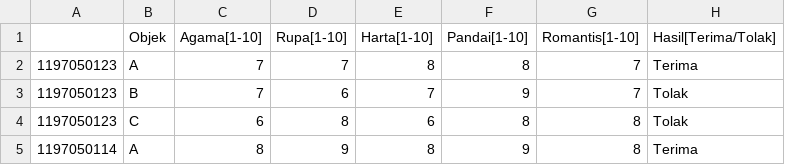
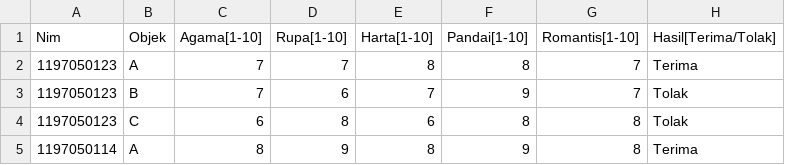
Before and after one commit to GalihAbdul18/data_me.github.io, a CSV file: TrainingData - Sheet1.csv, drawn as a sheet; only a part is shown.

Commit message:
Update TrainingData - Sheet1.csv

```diff
--- a/TrainingData - Sheet1.csv
+++ b/TrainingData - Sheet1.csv
@@ -1,2 +1,2 @@
-,Objek,Agama[1-10],Rupa[1-10],Harta[1-10],Pandai[1-10],Romantis[1-10],Hasil[Terima/Tolak]
+Nim,Objek,Agama[1-10],Rupa[1-10],Harta[1-10],Pandai[1-10],Romantis[1-10],Hasil[Terima/Tolak]
 1197050123,A,7,7,8,8,7,Terima
```
